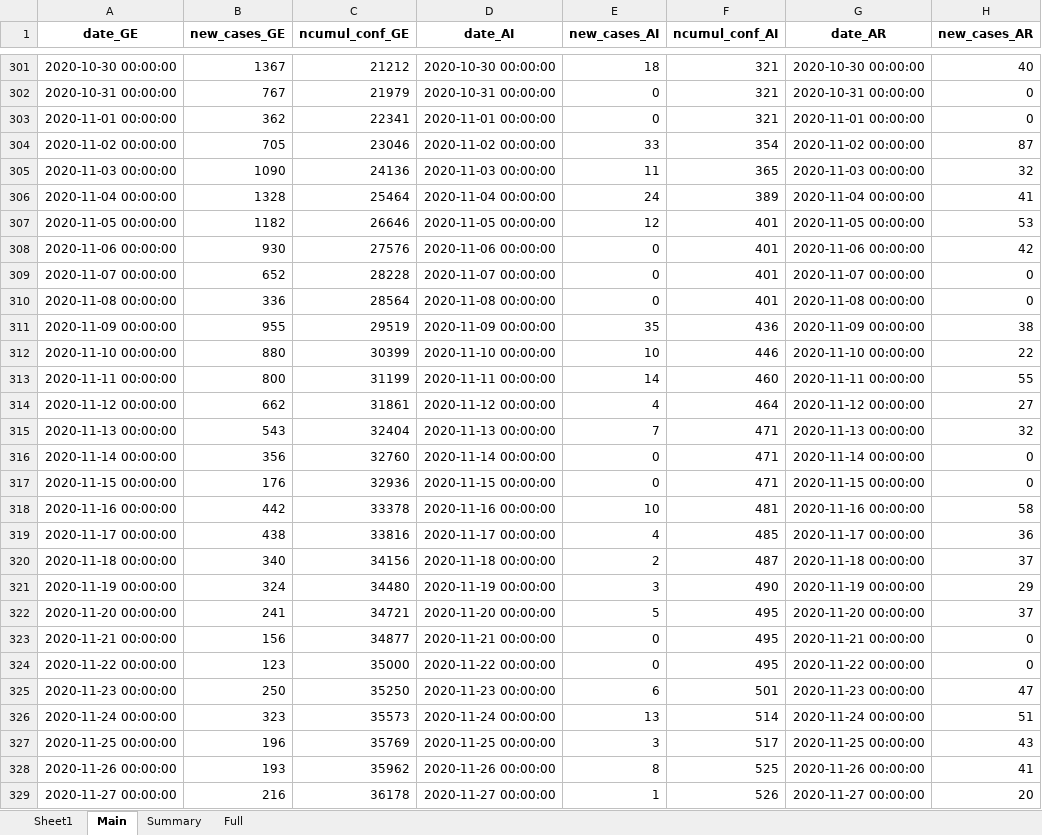
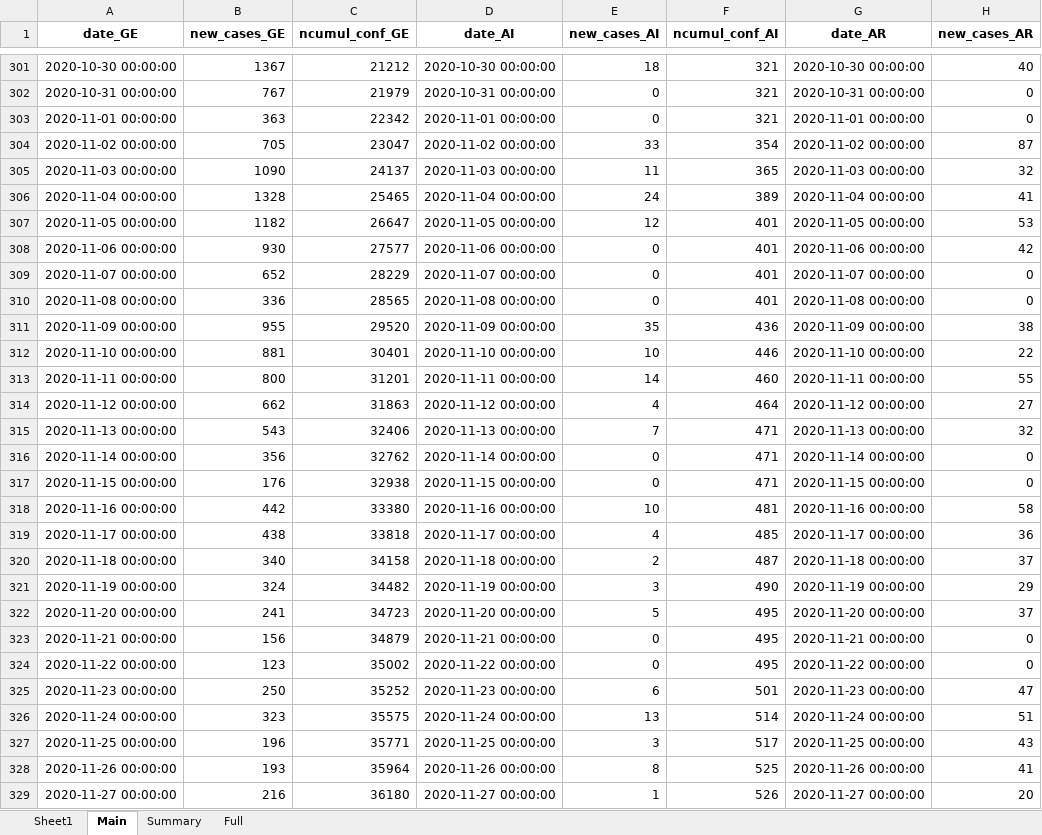
Before and after one commit to esolodko/p1_pub, an Excel workbook: xlsx_data/COVID19_Fallzahlen_CH.xlsx, sheet Main, drawn as a sheet; only a part is shown, gaps mark what is left out; values as stored, in another font and other column widths than the file's, no borders; the diff covers the shown part only; the diff names each change by its address in the sheet, - before the commit and + after, or states it on an @@ line.

Commit message:
update_CH

```diff
--- a/xlsx_data/COVID19_Fallzahlen_CH.xlsx (sheet Main)
+++ b/xlsx_data/COVID19_Fallzahlen_CH.xlsx (sheet Main)
-B303 (new_cases_GE): 362
+B303 (new_cases_GE): 363
-C303 (ncumul_conf_GE): 22341
+C303 (ncumul_conf_GE): 22342
-C304 (ncumul_conf_GE): 23046
+C304 (ncumul_conf_GE): 23047
-C305 (ncumul_conf_GE): 24136
+C305 (ncumul_conf_GE): 24137
-C306 (ncumul_conf_GE): 25464
+C306 (ncumul_conf_GE): 25465
-C307 (ncumul_conf_GE): 26646
+C307 (ncumul_conf_GE): 26647
-C308 (ncumul_conf_GE): 27576
+C308 (ncumul_conf_GE): 27577
-C309 (ncumul_conf_GE): 28228
+C309 (ncumul_conf_GE): 28229
-C310 (ncumul_conf_GE): 28564
+C310 (ncumul_conf_GE): 28565
-C311 (ncumul_conf_GE): 29519
+C311 (ncumul_conf_GE): 29520
-B312 (new_cases_GE): 880
+B312 (new_cases_GE): 881
-C312 (ncumul_conf_GE): 30399
+C312 (ncumul_conf_GE): 30401
-C313 (ncumul_conf_GE): 31199
+C313 (ncumul_conf_GE): 31201
-C314 (ncumul_conf_GE): 31861
+C314 (ncumul_conf_GE): 31863
-C315 (ncumul_conf_GE): 32404
+C315 (ncumul_conf_GE): 32406
-C316 (ncumul_conf_GE): 32760
+C316 (ncumul_conf_GE): 32762
-C317 (ncumul_conf_GE): 32936
+C317 (ncumul_conf_GE): 32938
-C318 (ncumul_conf_GE): 33378
+C318 (ncumul_conf_GE): 33380
-C319 (ncumul_conf_GE): 33816
+C319 (ncumul_conf_GE): 33818
-C320 (ncumul_conf_GE): 34156
+C320 (ncumul_conf_GE): 34158
-C321 (ncumul_conf_GE): 34480
+C321 (ncumul_conf_GE): 34482
-C322 (ncumul_conf_GE): 34721
+C322 (ncumul_conf_GE): 34723
-C323 (ncumul_conf_GE): 34877
+C323 (ncumul_conf_GE): 34879
-C324 (ncumul_conf_GE): 35000
+C324 (ncumul_conf_GE): 35002
-C325 (ncumul_conf_GE): 35250
+C325 (ncumul_conf_GE): 35252
-C326 (ncumul_conf_GE): 35573
+C326 (ncumul_conf_GE): 35575
-C327 (ncumul_conf_GE): 35769
+C327 (ncumul_conf_GE): 35771
-C328 (ncumul_conf_GE): 35962
+C328 (ncumul_conf_GE): 35964
-C329 (ncumul_conf_GE): 36178
+C329 (ncumul_conf_GE): 36180
```
Also changed, not shown: 267 edited cells elsewhere in this sheet, sheet Summary, sheet Full.
